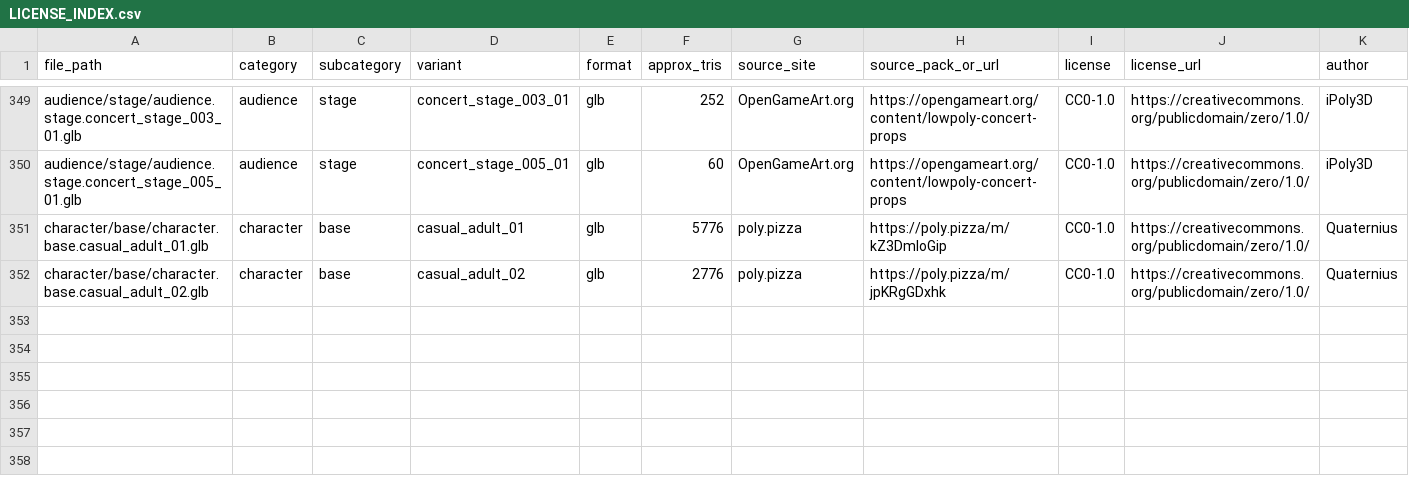
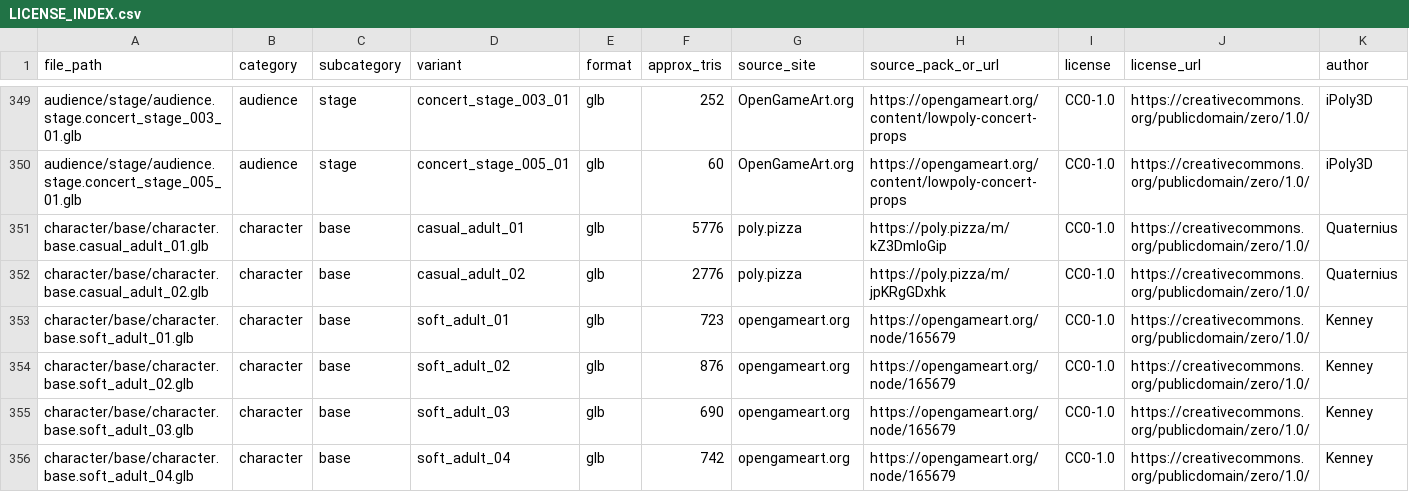
Before and after one commit to henryrio08/braive, a CSV file: assets/lowpoly_cc0/LICENSE_INDEX.csv, drawn as a sheet; only a part is shown, gaps mark what is left out; rows hold the shown columns only; the diff names each change by its address in the sheet, - before the commit and + after, or states it on an @@ line.

Commit message:
Make generated experiences automatic and soften characters; guard pause confirmation

```diff
--- a/assets/lowpoly_cc0/LICENSE_INDEX.csv
+++ b/assets/lowpoly_cc0/LICENSE_INDEX.csv
+row 353: character/base/character.base.soft_adult_01.glb | character | base | soft_adult_01 | glb | 723 | opengameart.org | https://opengameart.org/node/165679 | CC0-1.0 | https://creativecommons.org/publicdomain/zero/1.0/ | Kenney
+row 354: character/base/character.base.soft_adult_02.glb | character | base | soft_adult_02 | glb | 876 | opengameart.org | https://opengameart.org/node/165679 | CC0-1.0 | https://creativecommons.org/publicdomain/zero/1.0/ | Kenney
+row 355: character/base/character.base.soft_adult_03.glb | character | base | soft_adult_03 | glb | 690 | opengameart.org | https://opengameart.org/node/165679 | CC0-1.0 | https://creativecommons.org/publicdomain/zero/1.0/ | Kenney
+row 356: character/base/character.base.soft_adult_04.glb | character | base | soft_adult_04 | glb | 742 | opengameart.org | https://opengameart.org/node/165679 | CC0-1.0 | https://creativecommons.org/publicdomain/zero/1.0/ | Kenney
```
Also changed, not shown: ios/Braive/Resources/LowPoly/LICENSE_INDEX.csv, 42 other files.
